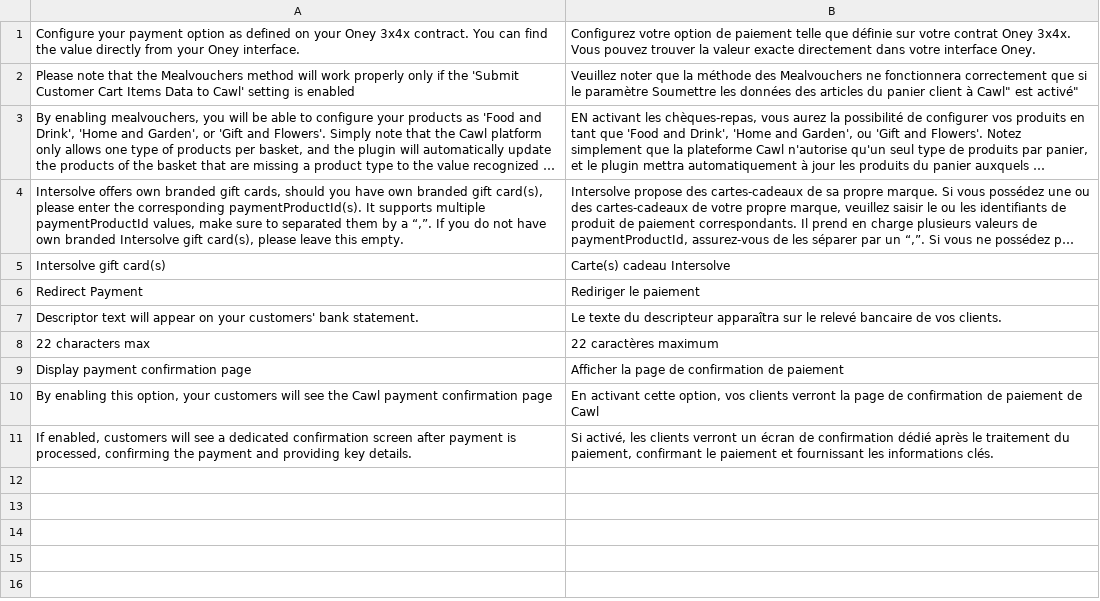
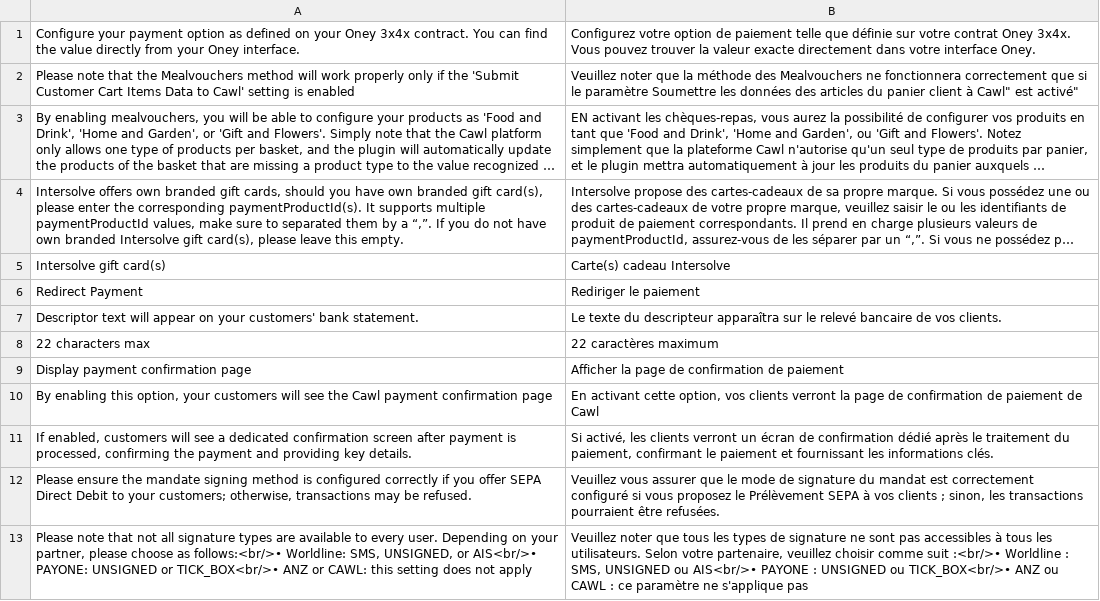
Before and after one commit to CAWL-ecommerce/cawl-plugin-magento-redirect-payments, a CSV file: i18n/fr_BE.csv, drawn as a sheet; long unchanged cells end in …; the diff names each change by its address in the sheet, - before the commit and + after, or states it on an @@ line.

```diff
--- a/i18n/fr_BE.csv
+++ b/i18n/fr_BE.csv
+row 12: Please ensure the mandate signing method is configured correctly if you offer SEPA Direct Debit to your customers; otherwise, transactions may be refused. | Veuillez vous assurer que le mode de signature du mandat est correctement configuré si vous proposez le Prélèvement SEPA à vos clients ; sinon, les transactions pourraient être refusées.
+row 13: Please note that not all signature types are available to every user. Depending on your partner, please choose as follows:<br/>• Worldline: SMS, UNSIGNED, or AIS<br/>• PAYONE: UNSIGNED or TICK_BOX<br/>• ANZ or CAWL: this setting does not apply | Veuillez noter que tous les types de signature ne sont pas accessibles à tous les utilisateurs. Selon votre partenaire, veuillez choisir comme suit :<br/>• Worldline : SMS, UNSIGNED ou AIS<br/>• PAYONE : UNSIGNED ou TICK_BOX<br/>• ANZ ou CAWL : ce paramètre ne s'applique pas
```
Also changed, not shown: i18n/de_AT.csv, i18n/de_CH.csv, 25 other files.
